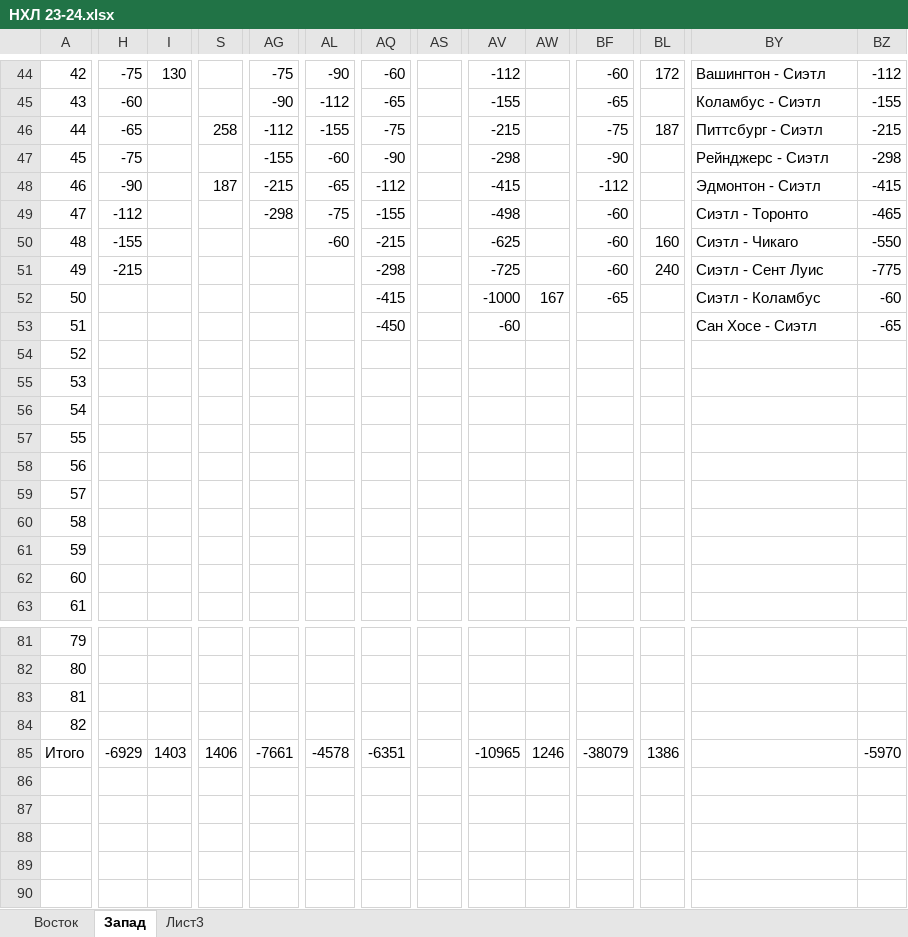
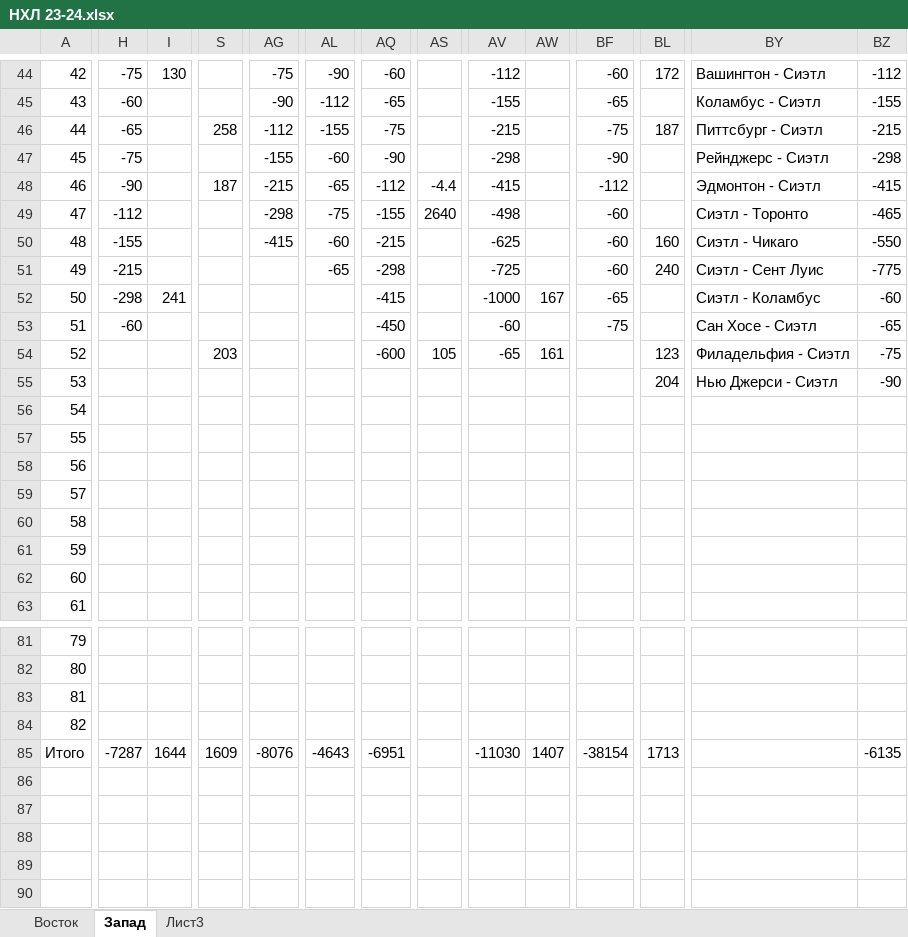
Before and after one commit to EugenySobyanin/Repository_1, an Excel workbook: Ставки/НХЛ 23-24.xlsx, sheet Запад, drawn as a sheet; only a part is shown, gaps mark what is left out; values as stored, in another font and other column widths than the file's, no cell formats; the diff covers the shown part only; the diff names each change by its address in the sheet, - before the commit and + after, or states it on an @@ line.

```diff
--- a/Ставки/НХЛ 23-24.xlsx (sheet Запад)
+++ b/Ставки/НХЛ 23-24.xlsx (sheet Запад)
-AS48: (empty)
+AS48: -4.4
-AS49: (empty)
+AS49: 2640
-AG50: (empty)
+AG50: -415
-AL51: (empty)
+AL51: -65
-H52: (empty)
+H52: -298
-I52: (empty)
+I52: 241
-H53: (empty)
+H53: -60
-BF53: (empty)
+BF53: -75
-S54: (empty)
+S54: 203
-AQ54: (empty)
+AQ54: -600
-AS54: (empty)
+AS54: 105
-AV54: (empty)
+AV54: -65
-AW54: (empty)
+AW54: 161
-BL54: (empty)
+BL54: 123
-BY54: (empty)
+BY54: Филадельфия - Сиэтл
-BZ54: (empty)
+BZ54: -75
-BL55: (empty)
+BL55: 204
-BY55: (empty)
+BY55: Нью Джерси - Сиэтл
-BZ55: (empty)
+BZ55: -90
-H85: -6929
+H85: -7287
-I85: 1403
+I85: 1644
-S85: 1406
+S85: 1609
-AG85: -7661
+AG85: -8076
-AL85: -4578
+AL85: -4643
-AQ85: -6351
+AQ85: -6951
-AV85: -10965
+AV85: -11030
-AW85: 1246
+AW85: 1407
-BF85: -38079
+BF85: -38154
-BL85: 1386
+BL85: 1713
-BZ85: -5970
+BZ85: -6135
```
Also changed, not shown: 15 edited cells elsewhere in this sheet, sheet Восток, cell formats, formulas that keep their value.
